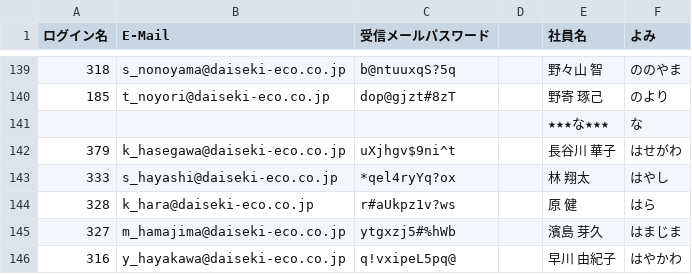
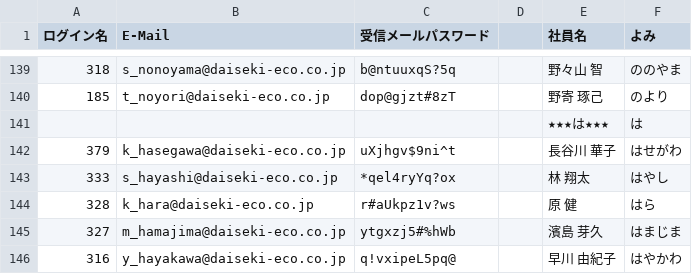
Before and after one commit to Minatani618/activeHunterHunter, a CSV file: users.csv, drawn as a sheet; only a part is shown, gaps mark what is left out; removed rows and columns are numbered as before the commit, all else as after; the diff names each change by its address in the sheet, - before the commit and + after, or states it on an @@ line.

```diff
--- a/users.csv
+++ b/users.csv
-row 141:  |  |  |  | ★★★な★★★ | な
+row 141:  |  |  |  | ★★★は★★★ | は
```
Also changed, not shown: 3 other files.
